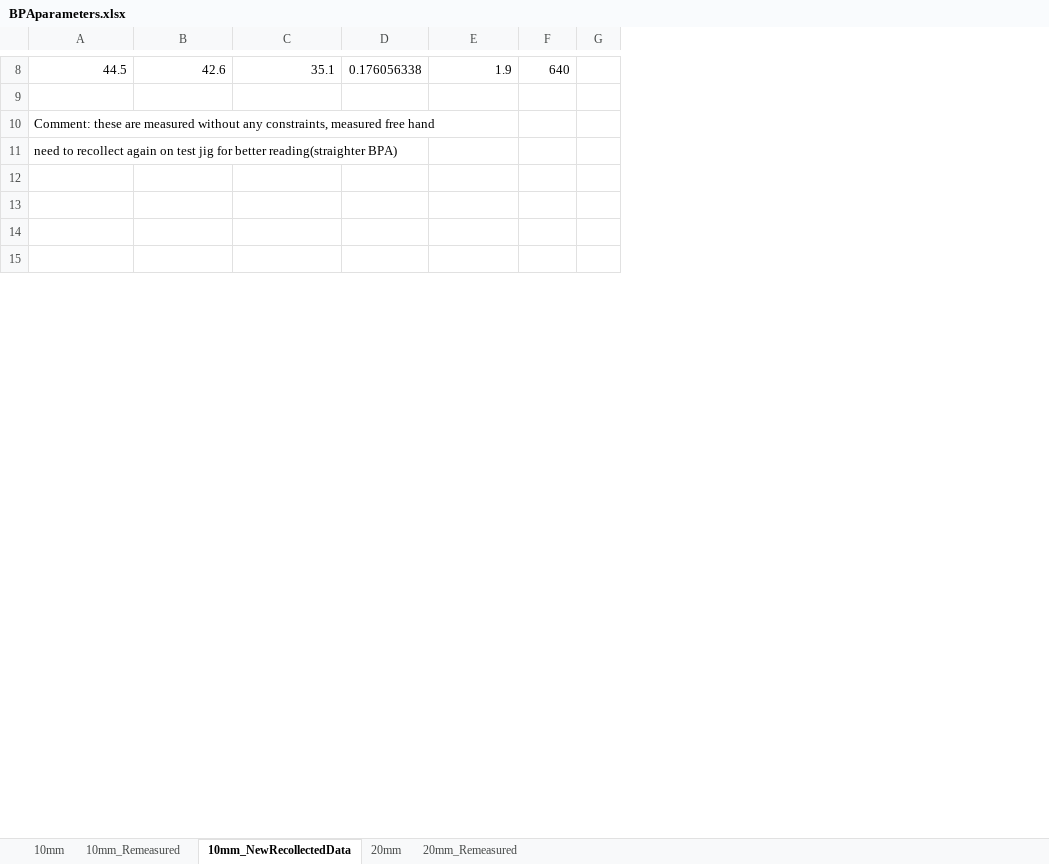
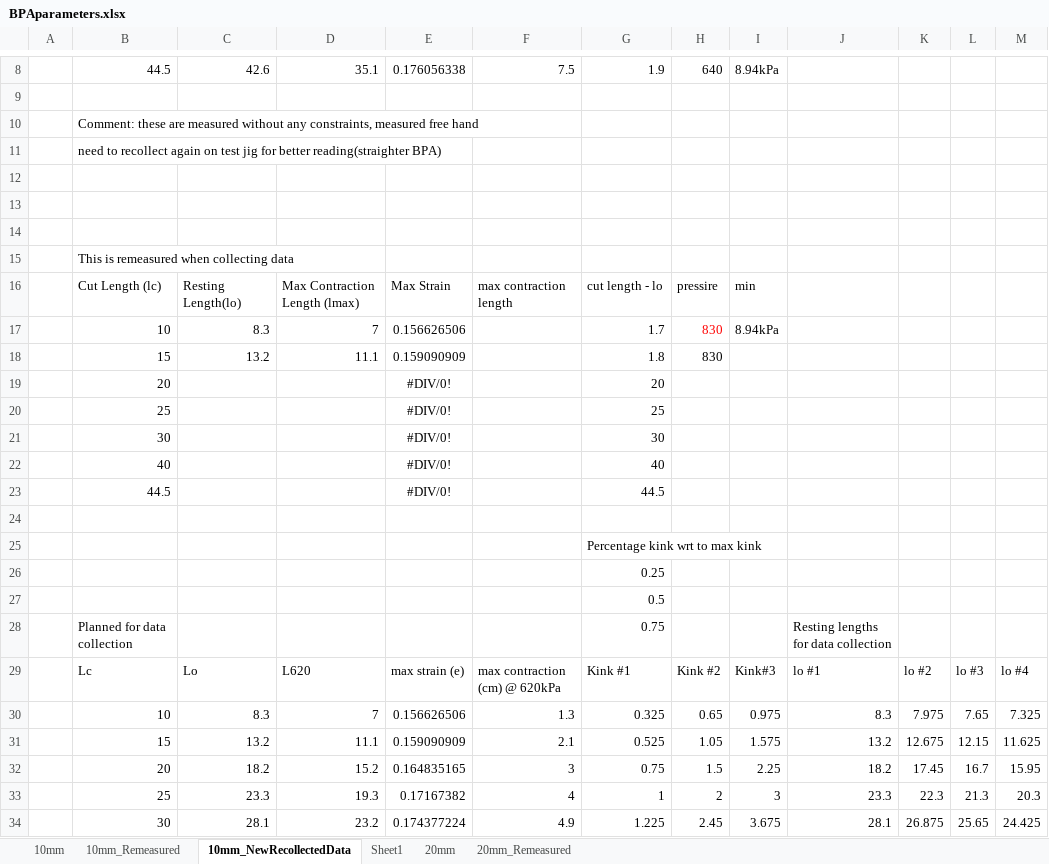
Before and after one commit to Agile-and-Adaptive-Robotics/Muscle_Sensory, an Excel workbook: DataCollection/BPAparameters.xlsx, sheet 10mm_NewRecollectedData, drawn as a sheet; only a part is shown, gaps mark what is left out; values as stored, in another font and other column widths than the file's, no borders; charts and pictures not drawn; removed rows and columns are numbered as before the commit, all else as after; the diff covers the shown part only; the diff names each change by its address in the sheet, - before the commit and + after, or states it on an @@ line.

Commit message:
collected data

```diff
--- a/DataCollection/BPAparameters.xlsx (sheet 10mm_NewRecollectedData)
+++ b/DataCollection/BPAparameters.xlsx (sheet 10mm_NewRecollectedData)
+sheet tab: Sheet1
+column A, empty
+column F, row 8: 7.5
-column G, empty
+column I, row 8: 8.94kPa
+column J, empty
+column K, empty
+column L, empty
+column M, empty
+row 15:  | This is remeasured when collecting data
+row 16:  | Cut Length (lc) | Resting Length(lo) | Max Contraction Length (lmax) | Max Strain | max contraction length | cut length - lo | pressire | min
+row 17:  | 10 | 8.3 | 7 | 0.156626506 |  | 1.7 | 830 | 8.94kPa
+row 18:  | 15 | 13.2 | 11.1 | 0.159090909 |  | 1.8 | 830
+row 19:  | 20 |  |  | #DIV/0! |  | 20
+row 20:  | 25 |  |  | #DIV/0! |  | 25
+row 21:  | 30 |  |  | #DIV/0! |  | 30
+row 22:  | 40 |  |  | #DIV/0! |  | 40
+row 23:  | 44.5 |  |  | #DIV/0! |  | 44.5
+row 25:  |  |  |  |  |  | Percentage kink wrt to max kink
+row 26:  |  |  |  |  |  | 0.25
+row 27:  |  |  |  |  |  | 0.5
+row 28:  | Planned for data collection |  |  |  |  | 0.75 |  |  | Resting lengths for data collection
+row 29:  | Lc | Lo | L620 | max strain (e) | max contraction (cm) @ 620kPa | Kink #1 | Kink #2 | Kink#3 | lo #1 | lo #2 | lo #3 | lo #4
+row 30:  | 10 | 8.3 | 7 | 0.156626506 | 1.3 | 0.325 | 0.65 | 0.975 | 8.3 | 7.975 | 7.65 | 7.325
+row 31:  | 15 | 13.2 | 11.1 | 0.159090909 | 2.1 | 0.525 | 1.05 | 1.575 | 13.2 | 12.675 | 12.15 | 11.625
+row 32:  | 20 | 18.2 | 15.2 | 0.164835165 | 3 | 0.75 | 1.5 | 2.25 | 18.2 | 17.45 | 16.7 | 15.95
+row 33:  | 25 | 23.3 | 19.3 | 0.17167382 | 4 | 1 | 2 | 3 | 23.3 | 22.3 | 21.3 | 20.3
+row 34:  | 30 | 28.1 | 23.2 | 0.174377224 | 4.9 | 1.225 | 2.45 | 3.675 | 28.1 | 26.875 | 25.65 | 24.425
```
Also changed, not shown: 9 added rows, 1 removed row and 20 edited cells elsewhere in this sheet, formulas that keep their value, charts or pictures, DataCollection/BPAparameters_normalized.xlsx, 8 other files.
